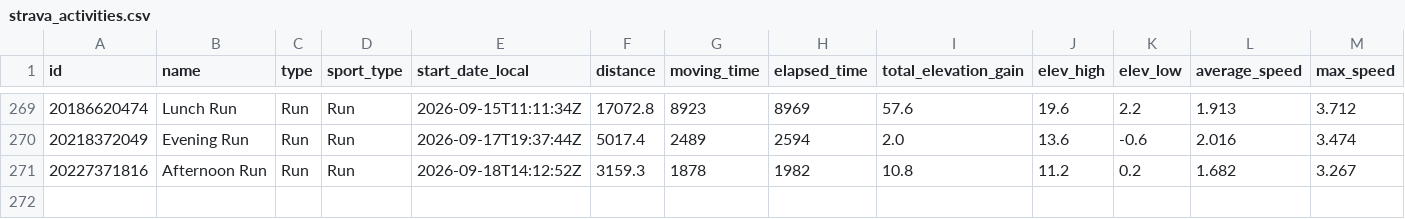
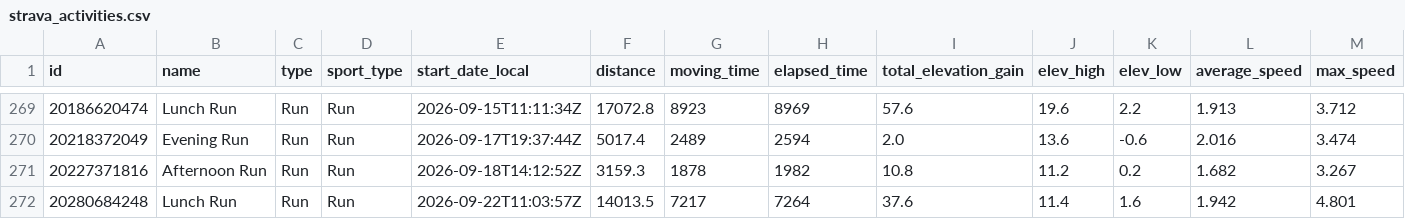
Before and after one commit to Swithington/beccy-strava, a CSV file: strava_activities.csv, drawn as a sheet; only a part is shown, gaps mark what is left out; rows hold the shown columns only; the diff names each change by its address in the sheet, - before the commit and + after, or states it on an @@ line.

```diff
--- a/strava_activities.csv
+++ b/strava_activities.csv
+row 272: 20280684248 | Lunch Run | Run | Run | 2026-09-22T11:03:57Z | 14013.5 | 7217 | 7264 | 37.6 | 11.4 | 1.6 | 1.942 | 4.801
```
Also changed, not shown: 2 other files.
